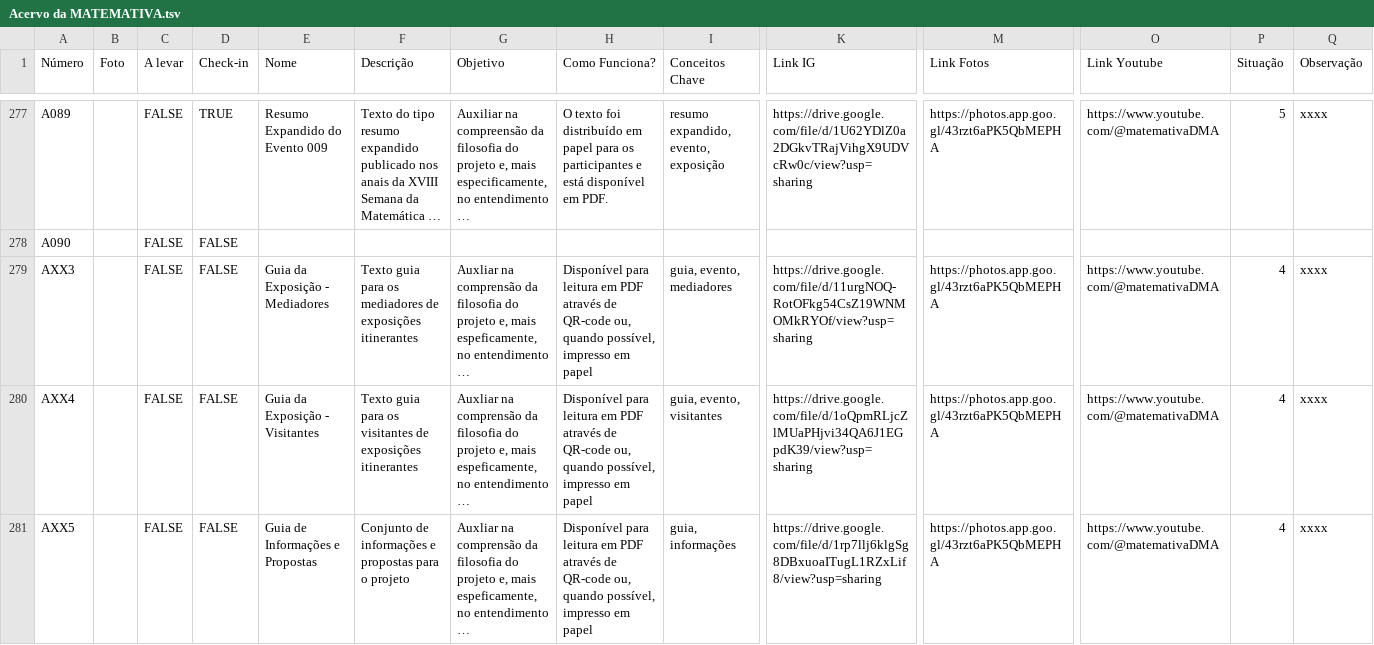
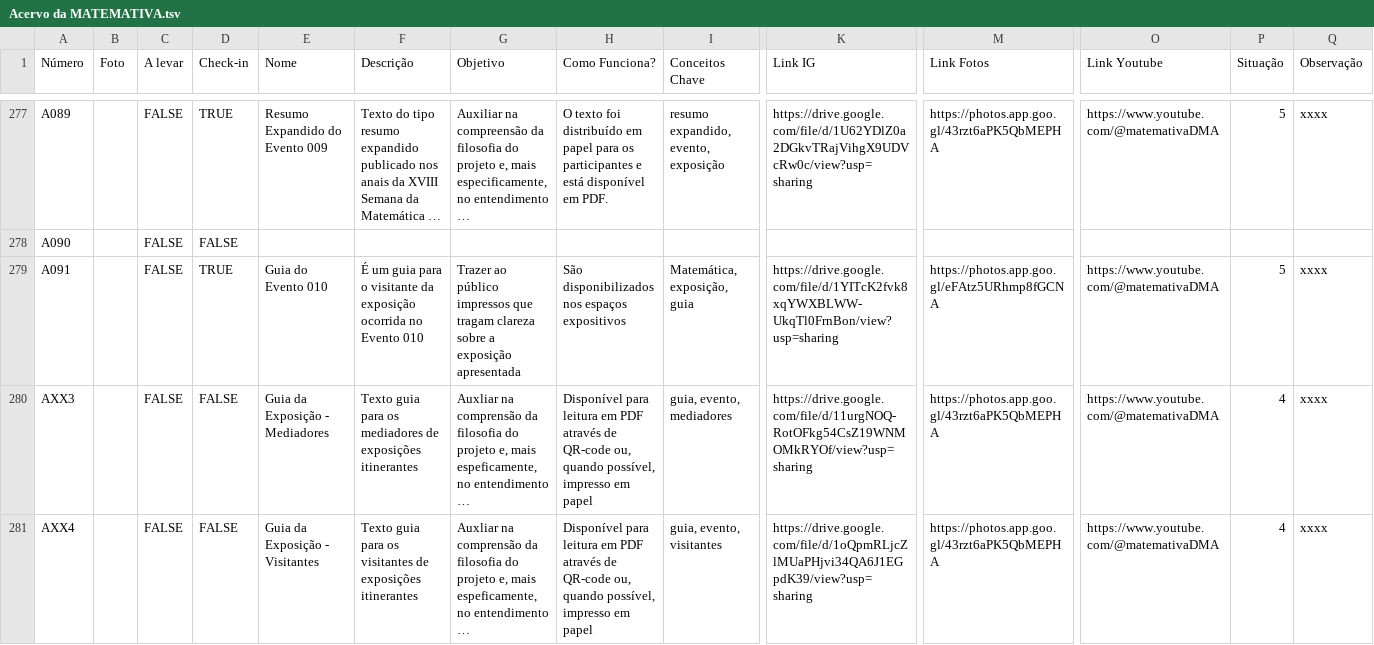
Before and after one commit to MATEMATIVA/matemativaUEM, a TSV file: Acervo da MATEMATIVA.tsv, drawn as a sheet; only a part is shown, gaps mark what is left out; the shorter side is filled out with more unchanged rows; long unchanged cells end in …; rows hold the shown columns only; the diff names each change by its address in the sheet, - before the commit and + after, or states it on an @@ line.

Commit message:
Update Acervo da MATEMATIVA.tsv
ATUAL

```diff
--- a/Acervo da MATEMATIVA.tsv
+++ b/Acervo da MATEMATIVA.tsv
+row 279: A091 |  | FALSE | TRUE | Guia do Evento 010 | É um guia para o visitante da exposição ocorrida no Evento 010 | Trazer ao público impressos que tragam clareza sobre a exposição apresentada | São disponibilizados nos espaços expositivos | Matemática, exposição, guia | https://drive.google.com/file/d/1YITcK2fvk8xqYWXBLWW-UkqTl0FrnBon/view?usp=sharing | https://photos.app.goo.gl/eFAtz5URhmp8fGCNA | https://www.youtube.com/@matemativaDMA | 5 | xxxx
```
